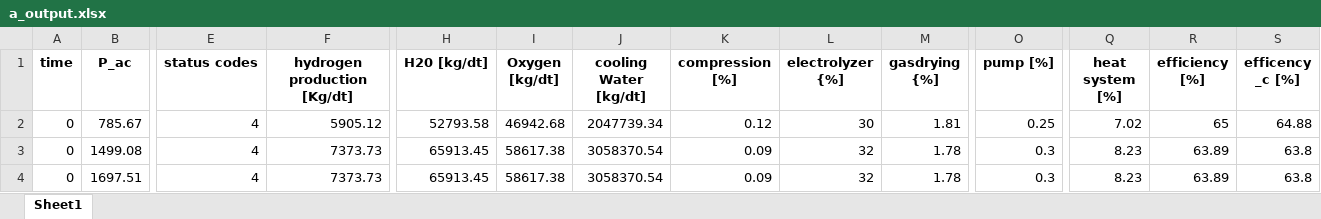
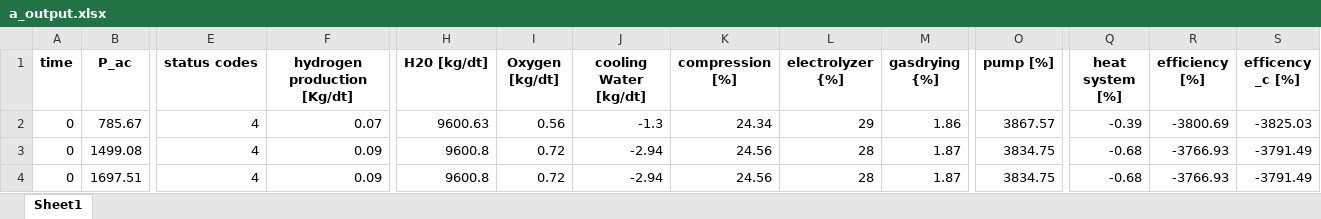
Before and after one commit to lilseigo/vpplib, an Excel workbook: vpplib/a_output.xlsx, sheet Sheet1, drawn as a sheet; only a part is shown, gaps mark what is left out; values as stored, in another font and other column widths than the file's, no borders; the diff covers the shown part only; the diff names each change by its address in the sheet, - before the commit and + after, or states it on an @@ line.

```diff
--- a/vpplib/a_output.xlsx (sheet Sheet1)
+++ b/vpplib/a_output.xlsx (sheet Sheet1)
-F2 (hydrogen production [Kg/dt]): 5905.12
+F2 (hydrogen production [Kg/dt]): 0.07
-H2 (H20 [kg/dt]): 52793.58
+H2 (H20 [kg/dt]): 9600.63
-I2 (Oxygen [kg/dt]): 46942.68
+I2 (Oxygen [kg/dt]): 0.56
-J2 (cooling Water [kg/dt]): 2047739.34
+J2 (cooling Water [kg/dt]): -1.3
-K2 (compression [%]): 0.12
+K2 (compression [%]): 24.34
-L2 (electrolyzer {%]): 30
+L2 (electrolyzer {%]): 29
-M2 (gasdrying {%]): 1.81
+M2 (gasdrying {%]): 1.86
-O2 (pump [%]): 0.25
+O2 (pump [%]): 3867.57
-Q2 (heat system [%]): 7.02
+Q2 (heat system [%]): -0.39
-R2 (efficiency [%]): 65
+R2 (efficiency [%]): -3800.69
-S2 (efficency _c [%]): 64.88
+S2 (efficency _c [%]): -3825.03
-F3:F4 (hydrogen production [Kg/dt]): 7373.73
+F3:F4 (hydrogen production [Kg/dt]): 0.09
-H3:H4 (H20 [kg/dt]): 65913.45
+H3:H4 (H20 [kg/dt]): 9600.8
-I3:I4 (Oxygen [kg/dt]): 58617.38
+I3:I4 (Oxygen [kg/dt]): 0.72
-J3:J4 (cooling Water [kg/dt]): 3058370.54
+J3:J4 (cooling Water [kg/dt]): -2.94
-K3:K4 (compression [%]): 0.09
+K3:K4 (compression [%]): 24.56
-L3:L4 (electrolyzer {%]): 32
+L3:L4 (electrolyzer {%]): 28
-M3:M4 (gasdrying {%]): 1.78
+M3:M4 (gasdrying {%]): 1.87
-O3:O4 (pump [%]): 0.3
+O3:O4 (pump [%]): 3834.75
-Q3:Q4 (heat system [%]): 8.23
+Q3:Q4 (heat system [%]): -0.68
-R3:R4 (efficiency [%]): 63.89
+R3:R4 (efficiency [%]): -3766.93
-S3:S4 (efficency _c [%]): 63.8
+S3:S4 (efficency _c [%]): -3791.49
```
Also changed, not shown: 1 added row, 81 removed rows and 158 edited cells elsewhere in this sheet, 3 other files.
